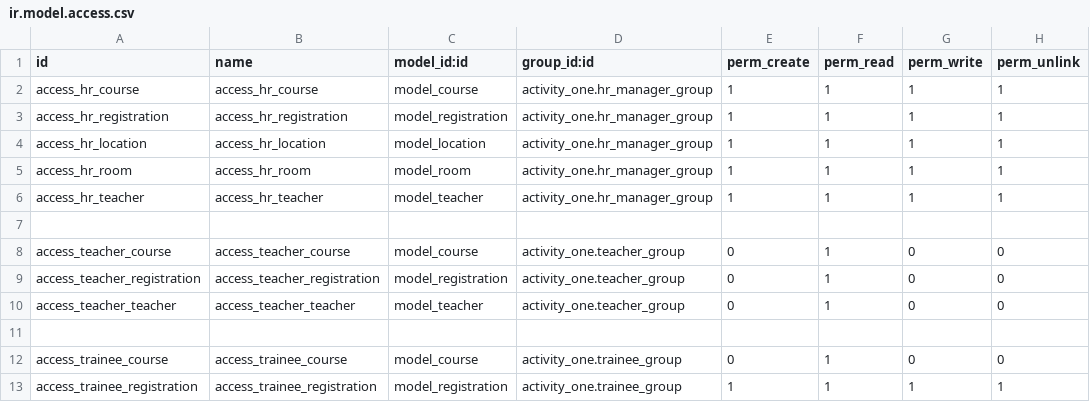
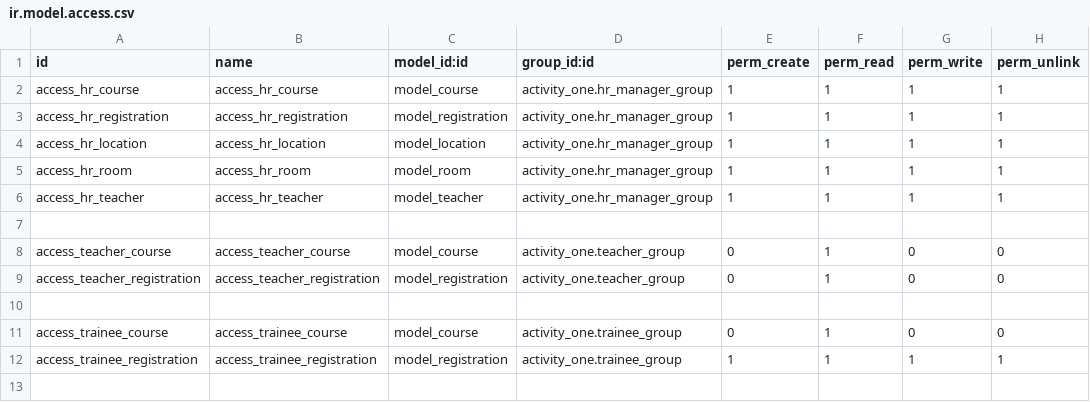
Before and after one commit to alorabi5/activity_one, a CSV file: activity_one/security/ir.model.access.csv, drawn as a sheet.

```diff
--- a/activity_one/security/ir.model.access.csv
+++ b/activity_one/security/ir.model.access.csv
@@ -9,3 +9,2 @@ access_teacher_course,access_teacher_course,model_course,activity_one.teacher_gr
 access_teacher_registration,access_teacher_registration,model_registration,activity_one.teacher_group,0,1,0,0
-access_teacher_teacher,access_teacher_teacher,model_teacher,activity_one.teacher_group,0,1,0,0
 
```
Also changed, not shown: 9 other files.
